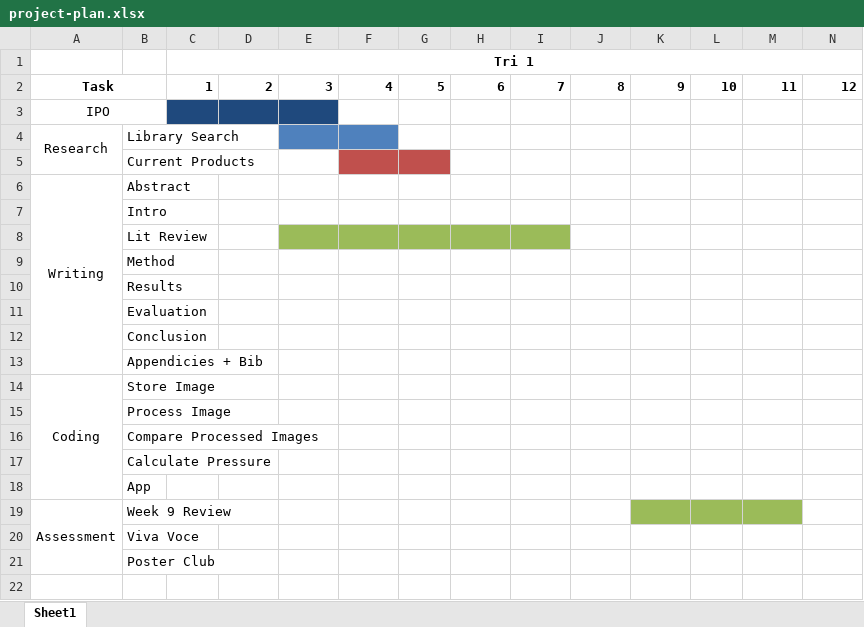
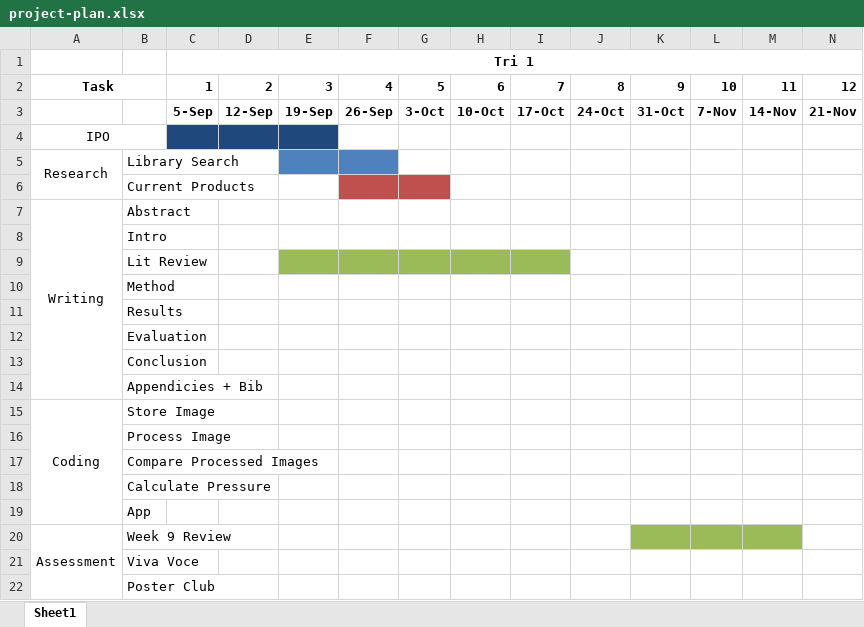
Before and after one commit to Reignable/Honours-Project, an Excel workbook: project-plan.xlsx, sheet Sheet1, drawn as a sheet; only a part is shown; values as stored, in another font and other column widths than the file's, no borders; rows hold the shown columns only; the diff names each change by its address in the sheet, - before the commit and + after, or states it on an @@ line.

Commit message:
Added dates
As summary

```diff
--- a/project-plan.xlsx (sheet Sheet1)
+++ b/project-plan.xlsx (sheet Sheet1)
+row 3:  |  | 5-Sep | 12-Sep | 19-Sep | 26-Sep | 3-Oct | 10-Oct | 17-Oct | 24-Oct | 31-Oct | 7-Nov | 14-Nov | 21-Nov
```
